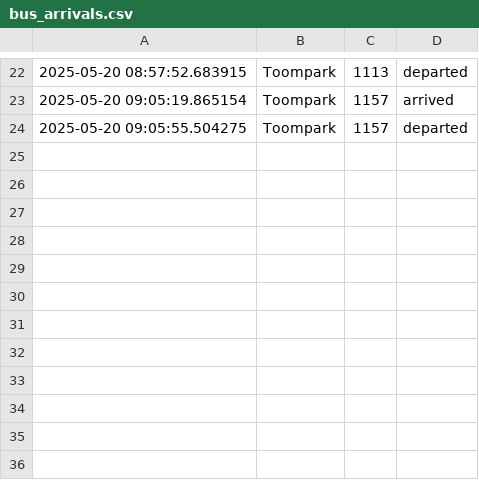
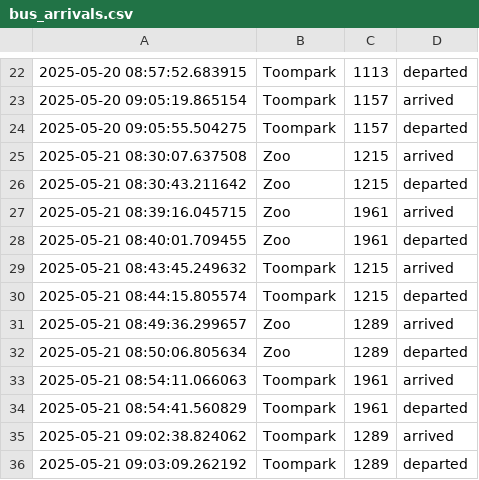
Before and after one commit to KongFuzi1/RMK-data-team-internship---test-challenge-2025, a CSV file: data/bus_arrivals.csv, drawn as a sheet; only a part is shown, gaps mark what is left out.

```diff
--- a/data/bus_arrivals.csv
+++ b/data/bus_arrivals.csv
@@ -24 +24,13 @@
 2025-05-20 09:05:55.504275,Toompark,1157,departed
+2025-05-21 08:30:07.637508,Zoo,1215,arrived
+2025-05-21 08:30:43.211642,Zoo,1215,departed
+2025-05-21 08:39:16.045715,Zoo,1961,arrived
+2025-05-21 08:40:01.709455,Zoo,1961,departed
+2025-05-21 08:43:45.249632,Toompark,1215,arrived
+2025-05-21 08:44:15.805574,Toompark,1215,departed
+2025-05-21 08:49:36.299657,Zoo,1289,arrived
+2025-05-21 08:50:06.805634,Zoo,1289,departed
+2025-05-21 08:54:11.066063,Toompark,1961,arrived
+2025-05-21 08:54:41.560829,Toompark,1961,departed
+2025-05-21 09:02:38.824062,Toompark,1289,arrived
+2025-05-21 09:03:09.262192,Toompark,1289,departed
```
Also changed, not shown: 2 other files.
